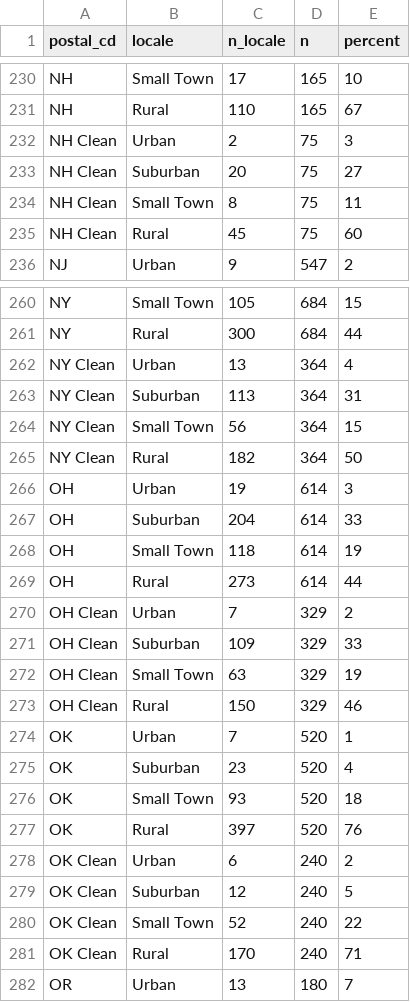
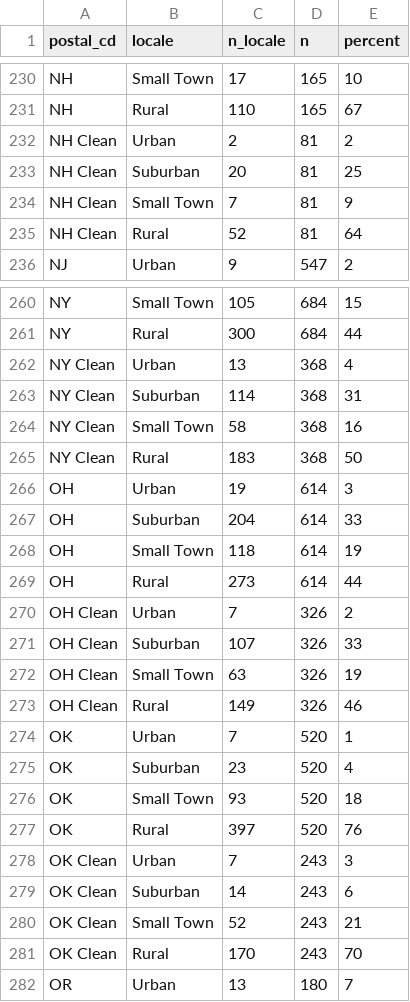
Before and after one commit to mtejas88/esh, a CSV file: Shiny/locale_cuts.csv, drawn as a sheet; only a part is shown, gaps mark what is left out; the diff covers the shown part only.

```diff
--- a/Shiny/locale_cuts.csv
+++ b/Shiny/locale_cuts.csv
@@ -231,6 +231,6 @@
 "NH","Rural",110,165,67
-"NH Clean","Urban",2,75,3
-"NH Clean","Suburban",20,75,27
-"NH Clean","Small Town",8,75,11
-"NH Clean","Rural",45,75,60
+"NH Clean","Urban",2,81,2
+"NH Clean","Suburban",20,81,25
+"NH Clean","Small Town",7,81,9
+"NH Clean","Rural",52,81,64
 "NJ","Urban",9,547,2
@@ -261,6 +261,6 @@
 "NY","Rural",300,684,44
-"NY Clean","Urban",13,364,4
-"NY Clean","Suburban",113,364,31
-"NY Clean","Small Town",56,364,15
-"NY Clean","Rural",182,364,50
+"NY Clean","Urban",13,368,4
+"NY Clean","Suburban",114,368,31
+"NY Clean","Small Town",58,368,16
+"NY Clean","Rural",183,368,50
 "OH","Urban",19,614,3
@@ -269,6 +269,6 @@
 "OH","Rural",273,614,44
-"OH Clean","Urban",7,329,2
-"OH Clean","Suburban",109,329,33
-"OH Clean","Small Town",63,329,19
-"OH Clean","Rural",150,329,46
+"OH Clean","Urban",7,326,2
+"OH Clean","Suburban",107,326,33
+"OH Clean","Small Town",63,326,19
+"OH Clean","Rural",149,326,46
 "OK","Urban",7,520,1
@@ -277,6 +277,6 @@
 "OK","Rural",397,520,76
-"OK Clean","Urban",6,240,2
-"OK Clean","Suburban",12,240,5
-"OK Clean","Small Town",52,240,22
-"OK Clean","Rural",170,240,71
+"OK Clean","Urban",7,243,3
+"OK Clean","Suburban",14,243,6
+"OK Clean","Small Town",52,243,21
+"OK Clean","Rural",170,243,70
 "OR","Urban",13,180,7
```
Also changed, not shown: 145 edited cells elsewhere in this file, Shiny/size_cuts.csv, 4 other files.
